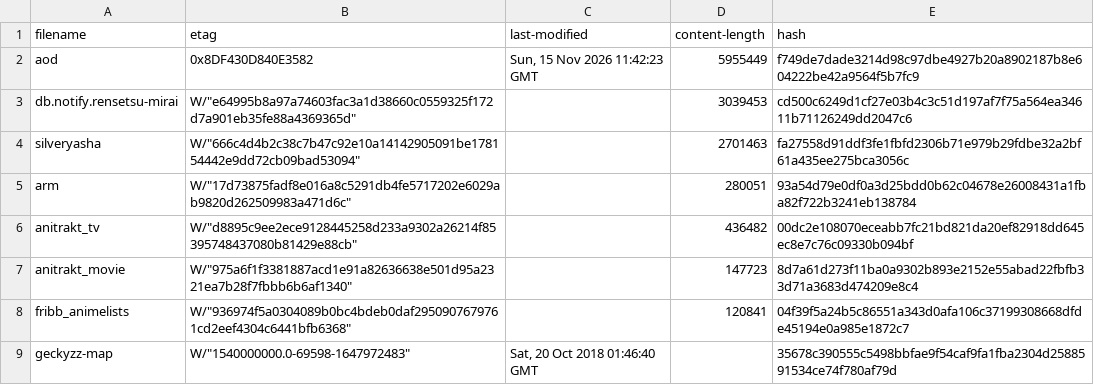
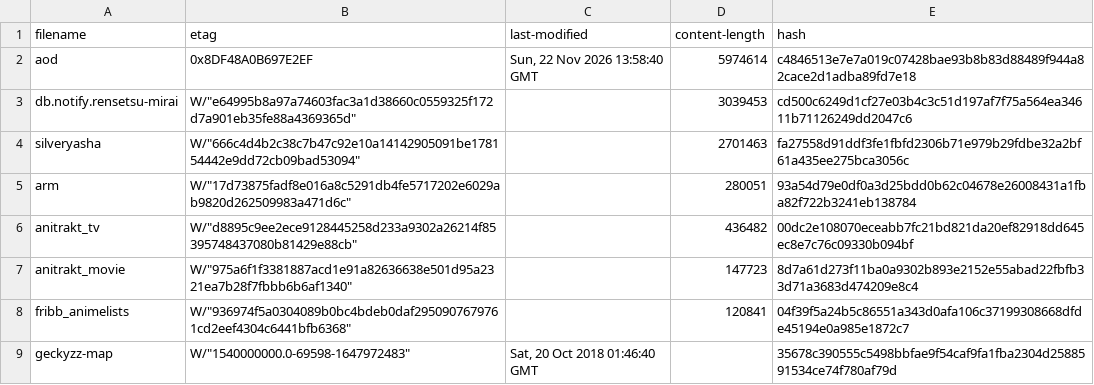
Before and after one commit to nattadasu/animeApi, a TSV file: database/raw/.downloader.tsv, drawn as a sheet.

```diff
--- a/database/raw/.downloader.tsv
+++ b/database/raw/.downloader.tsv
@@ -1,3 +1,3 @@
 filename	etag	last-modified	content-length	hash
-aod	"0x8DF430D840E3582"	Sun, 15 Nov 2026 11:42:23 GMT	5955449	f749de7dade3214d98c97dbe4927b20a8902187b8e604222be42a9564f5b7fc9
+aod	"0x8DF48A0B697E2EF"	Sun, 22 Nov 2026 13:58:40 GMT	5974614	c4846513e7e7a019c07428bae93b8b83d88489f944a82cace2d1adba89fd7e18
 db.notify.rensetsu-mirai	W/"e64995b8a97a74603fac3a1d38660c0559325f172d7a901eb35fe88a4369365d"		3039453	cd500c6249d1cf27e03b4c3c51d197af7f75a564ea34611b71126249dd2047c6
```
Also changed, not shown: 12 other files.
